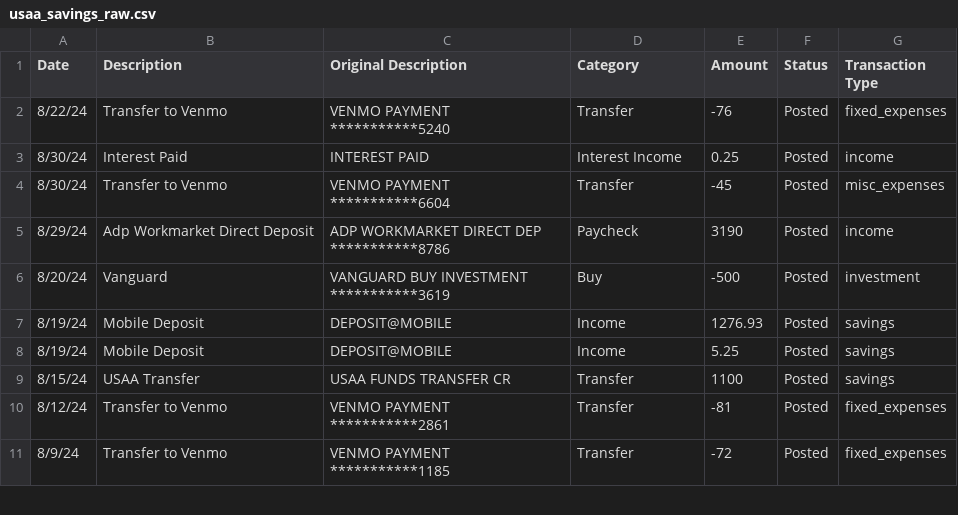
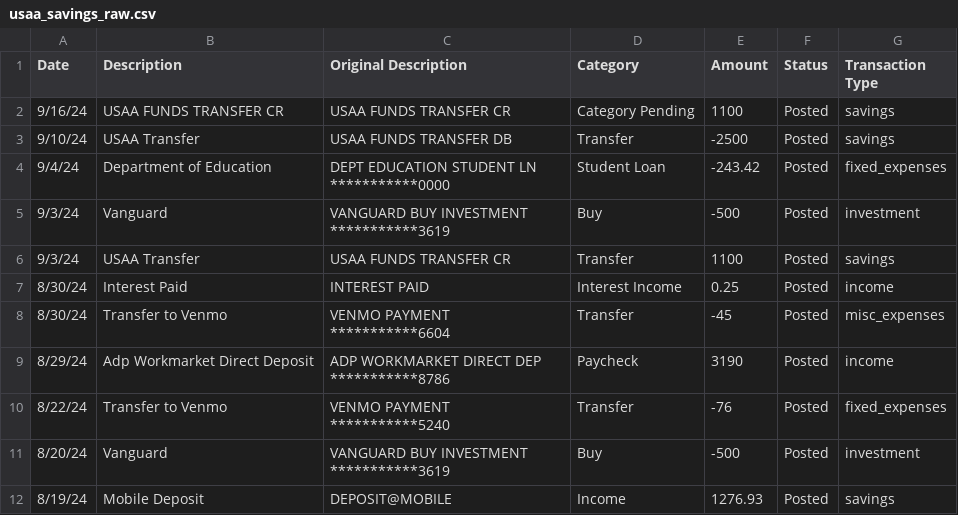
Before and after one commit to jegood78/Financial_Planning, a CSV file: usaa_savings_raw.csv, drawn as a sheet; only a part is shown; the shorter side is filled out with more unchanged rows.

```diff
--- a/usaa_savings_raw.csv
+++ b/usaa_savings_raw.csv
@@ -1,3 +1,7 @@
 Date,Description,Original Description,Category,Amount,Status,Transaction Type
-8/22/24,Transfer to Venmo,VENMO            PAYMENT    ***********5240,Transfer,-76,Posted,fixed_expenses
+9/16/24,USAA FUNDS TRANSFER CR,USAA FUNDS TRANSFER CR,Category Pending,1100,Posted,savings
+9/10/24,USAA Transfer,USAA FUNDS TRANSFER DB,Transfer,-2500,Posted,savings
+9/4/24,Department of Education,DEPT EDUCATION   STUDENT LN ***********0000,Student Loan,-243.42,Posted,fixed_expenses
+9/3/24,Vanguard,VANGUARD BUY     INVESTMENT ***********3619,Buy,-500,Posted,investment
+9/3/24,USAA Transfer,USAA FUNDS TRANSFER CR,Transfer,1100,Posted,savings
 8/30/24,Interest Paid,INTEREST PAID,Interest Income,0.25,Posted,income
@@ -5,2 +9,3 @@ Date,Description,Original Description,Category,Amount,Status,Transaction Type
 8/29/24,Adp Workmarket Direct Deposit,ADP WORKMARKET   DIRECT DEP ***********8786,Paycheck,3190,Posted,income
+8/22/24,Transfer to Venmo,VENMO            PAYMENT    ***********5240,Transfer,-76,Posted,fixed_expenses
 8/20/24,Vanguard,VANGUARD BUY     INVESTMENT ***********3619,Buy,-500,Posted,investment
```
Also changed, not shown: NetWorth.csv, usaa_checking_raw.csv, 2 other files.
